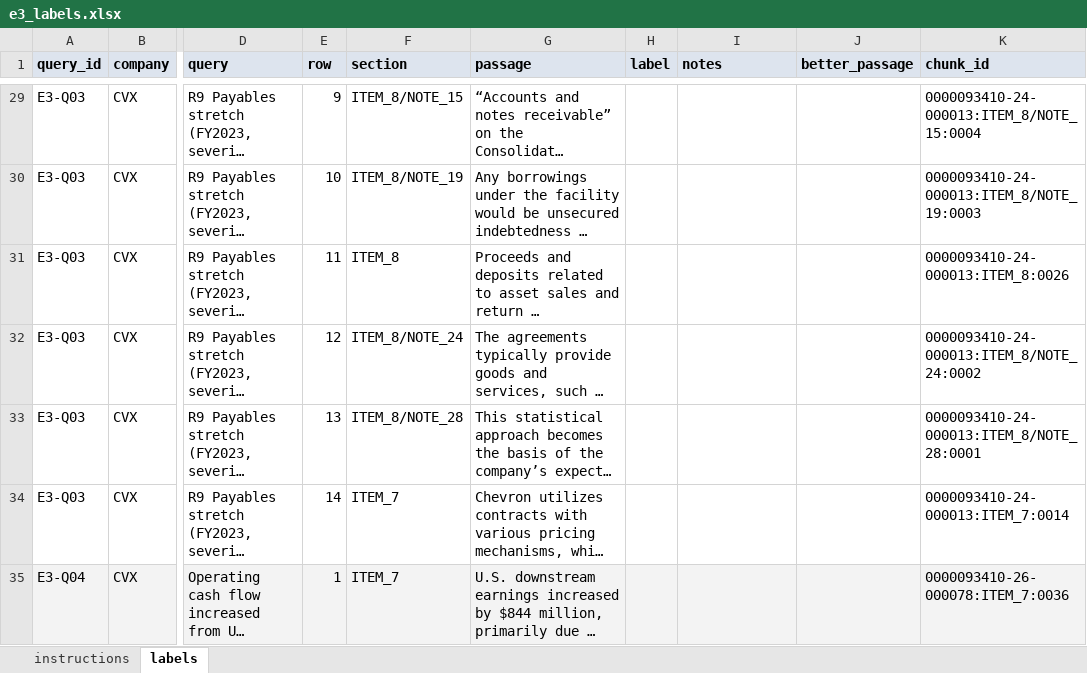
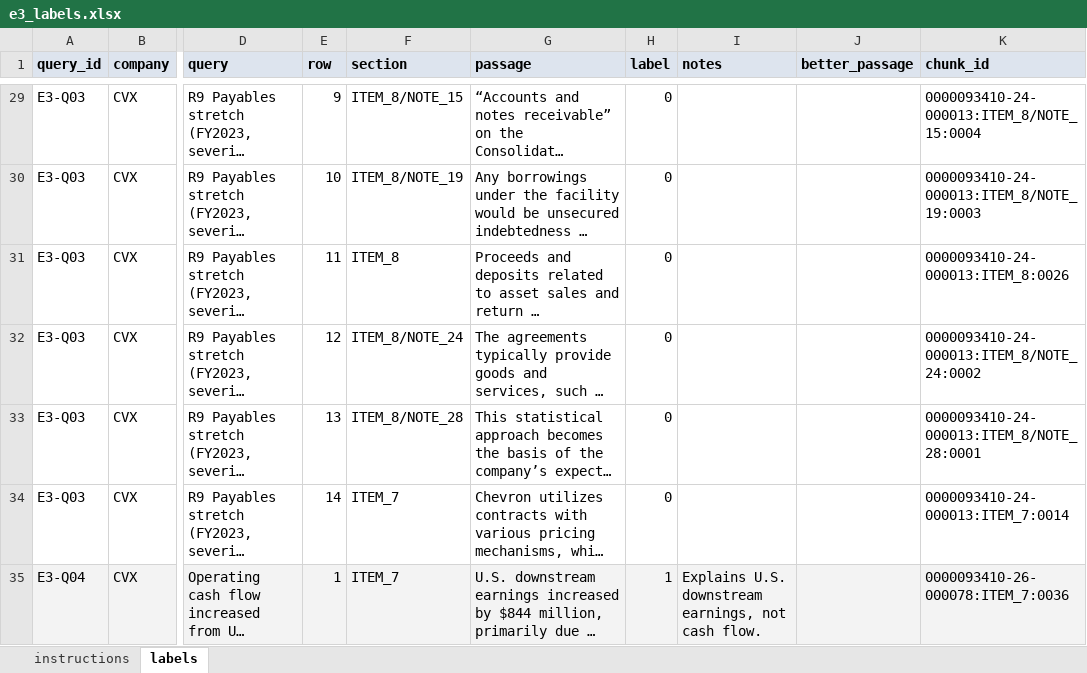
Before and after one commit to vojha95/finagent, an Excel workbook: eval/e3_labels.xlsx, sheet labels, drawn as a sheet; only a part is shown, gaps mark what is left out; long unchanged cells end in …; values as stored, in another font and other column widths than the file's, no borders; the diff covers the shown part only; the diff names each change by its address in the sheet, - before the commit and + after, or states it on an @@ line.

Commit message:
E3: Vineet's labels (294 rows, 30 queries) imported to gold/e3_labels.jsonl

```diff
--- a/eval/e3_labels.xlsx (sheet labels)
+++ b/eval/e3_labels.xlsx (sheet labels)
-H29:H34 (label): (empty)
+H29:H34 (label): 0
-H35 (label): (empty)
+H35 (label): 1
-I35 (notes): (empty)
+I35 (notes): Explains U.S. downstream earnings, not cash flow.
```
Also changed, not shown: 348 edited cells elsewhere in this sheet, 1 other file.
